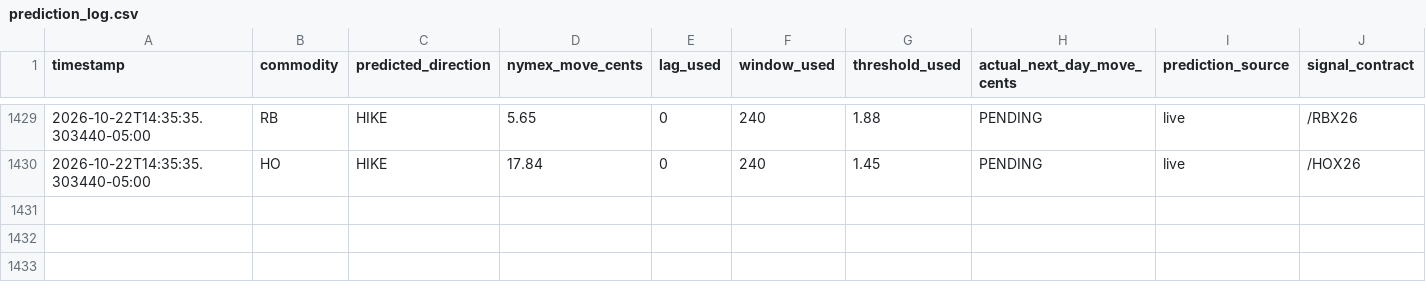
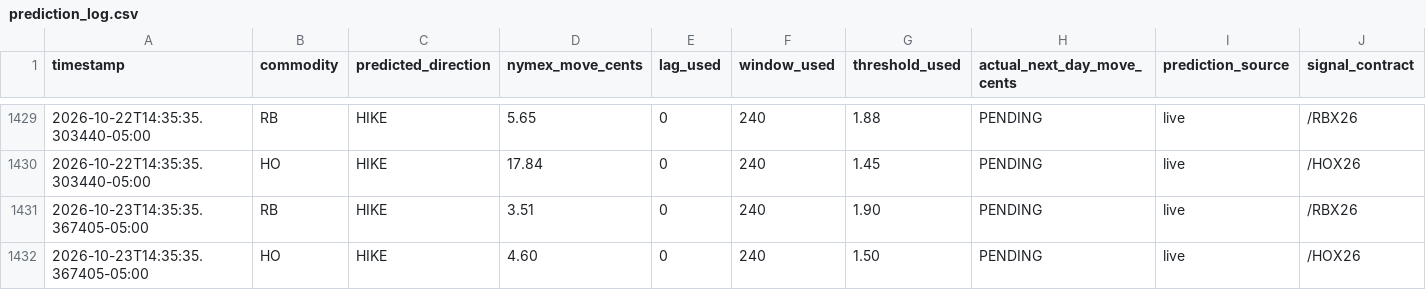
Before and after one commit to armaanmoosani/rbob-ho-fuel-tracker, a CSV file: data/prediction_log.csv, drawn as a sheet; only a part is shown, gaps mark what is left out; rows hold the shown columns only; the diff names each change by its address in the sheet, - before the commit and + after, or states it on an @@ line.

```diff
--- a/data/prediction_log.csv
+++ b/data/prediction_log.csv
+row 1431: 2026-10-23T14:35:35.367405-05:00 | RB | HIKE | 3.51 | 0 | 240 | 1.90 | PENDING | live | /RBX26
+row 1432: 2026-10-23T14:35:35.367405-05:00 | HO | HIKE | 4.60 | 0 | 240 | 1.50 | PENDING | live | /HOX26
```
